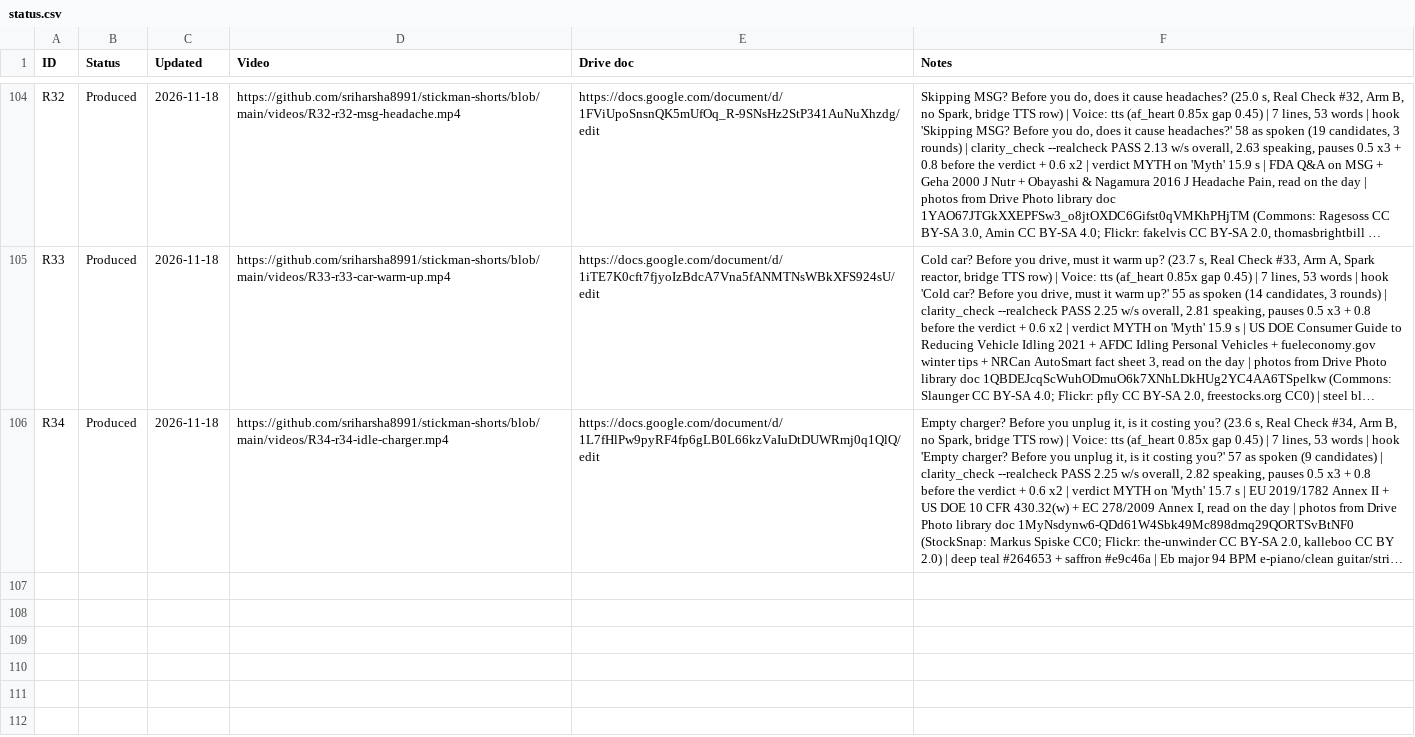
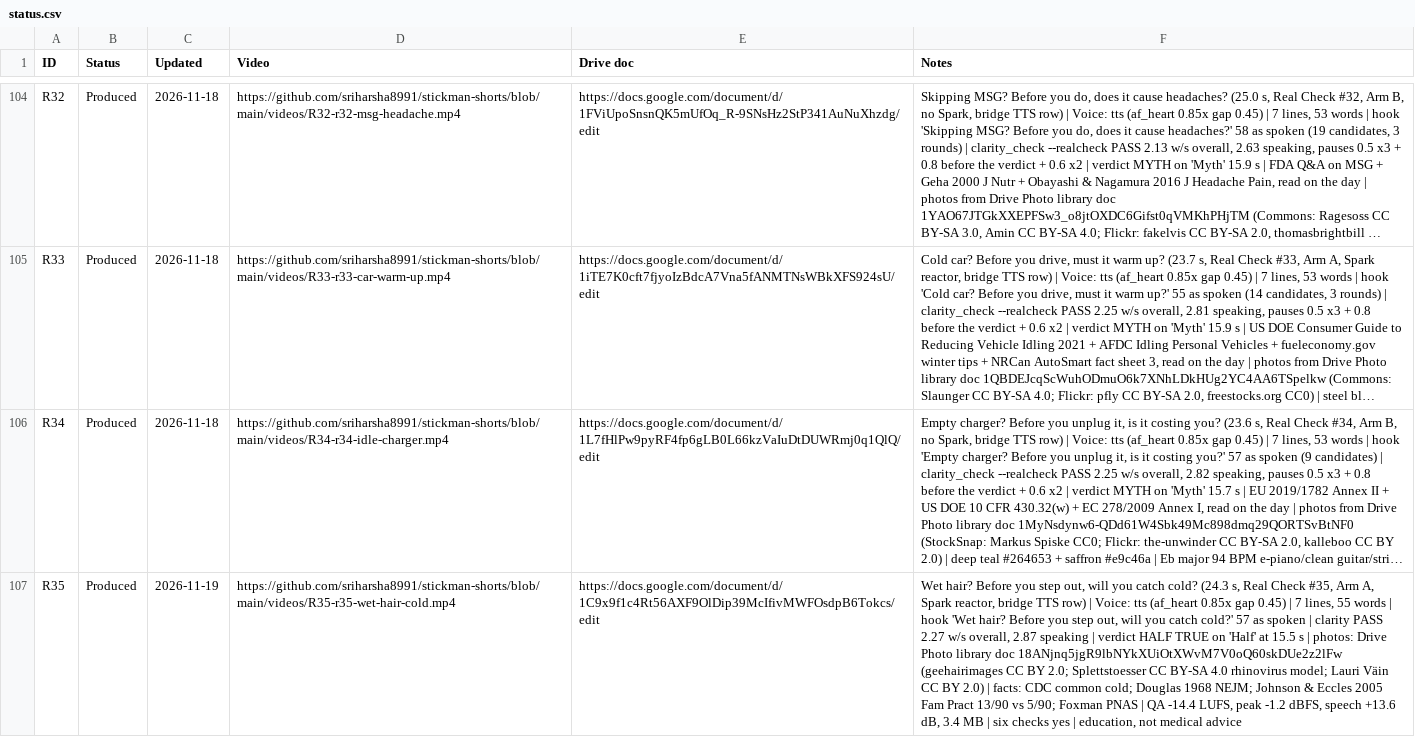
Before and after one commit to sriharsha8991/stickman-shorts, a CSV file: plan/status.csv, drawn as a sheet; only a part is shown, gaps mark what is left out; long unchanged cells end in …; the diff names each change by its address in the sheet, - before the commit and + after, or states it on an @@ line.

```diff
--- a/plan/status.csv
+++ b/plan/status.csv
+row 107: R35 | Produced | 2026-11-19 | https://github.com/sriharsha8991/stickman-shorts/blob/main/videos/R35-r35-wet-hair-cold.mp4 | https://docs.google.com/document/d/1C9x9f1c4Rt56AXF9OlDip39McIfivMWFOsdpB6Tokcs/edit | Wet hair? Before you step out, will you catch cold? (24.3 s, Real Check #35, Arm A, Spark reactor, bridge TTS row) | Voice: tts (af_heart 0.85x gap 0.45) | 7 lines, 55 words | hook 'Wet hair? Before you step out, will you catch cold?' 57 as spoken | clarity PASS 2.27 w/s overall, 2.87 speaking | verdict HALF TRUE on 'Half' at 15.5 s | photos: Drive Photo library doc 18ANjnq5jgR9lbNYkXUiOtXWvM7V0oQ60skDUe2z2lFw (geehairimages CC BY 2.0; Splettstoesser CC BY-SA 4.0 rhinovirus model; Lauri Väin CC BY 2.0) | facts: CDC common cold; Douglas 1968 NEJM; Johnson & Eccles 2005 Fam Pract 13/90 vs 5/90; Foxman PNAS | QA -14.4 LUFS, peak -1.2 dBFS, speech +13.6 dB, 3.4 MB | six checks yes | education, not medical advice
```
Also changed, not shown: plan/slate_v5.csv, 17 other files.
